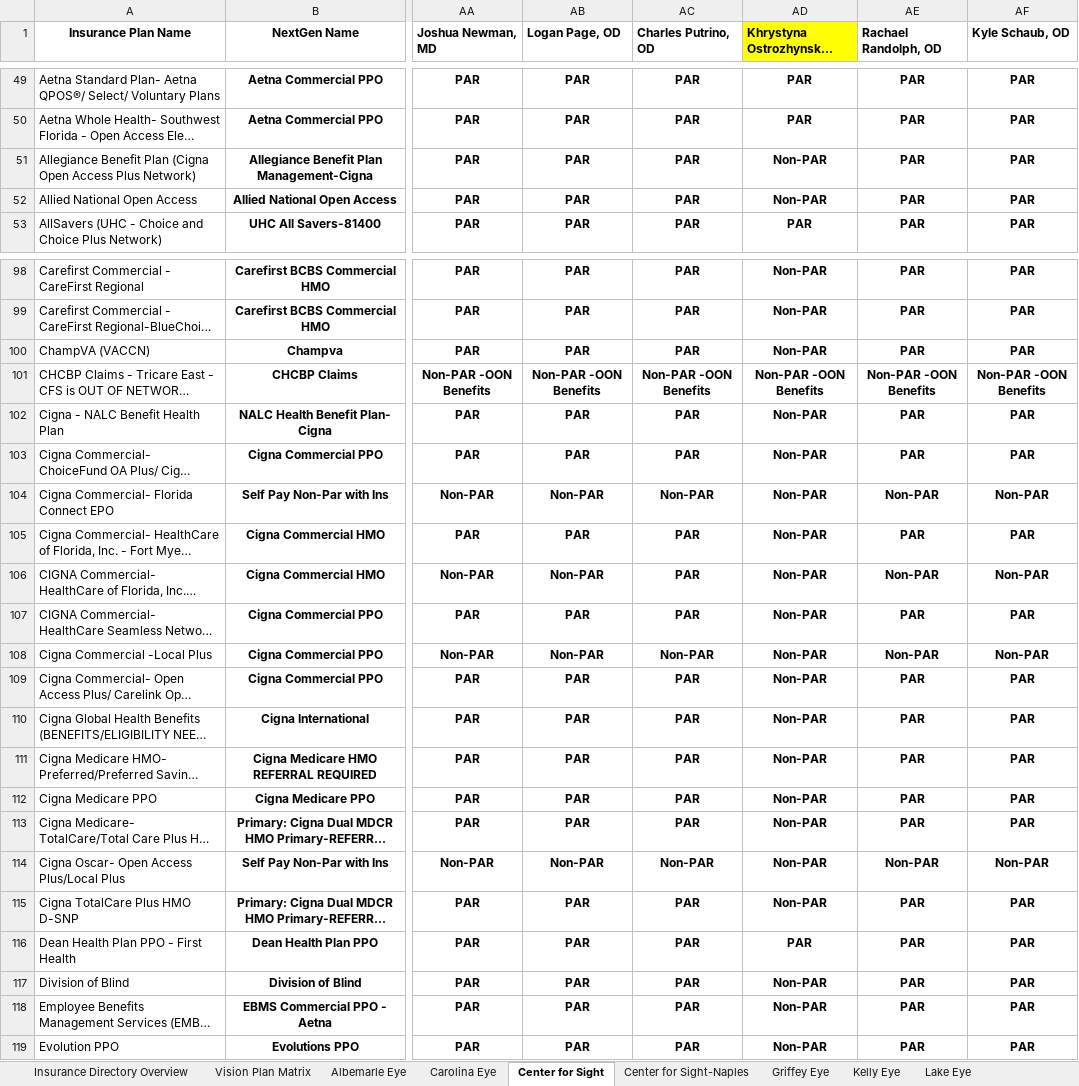
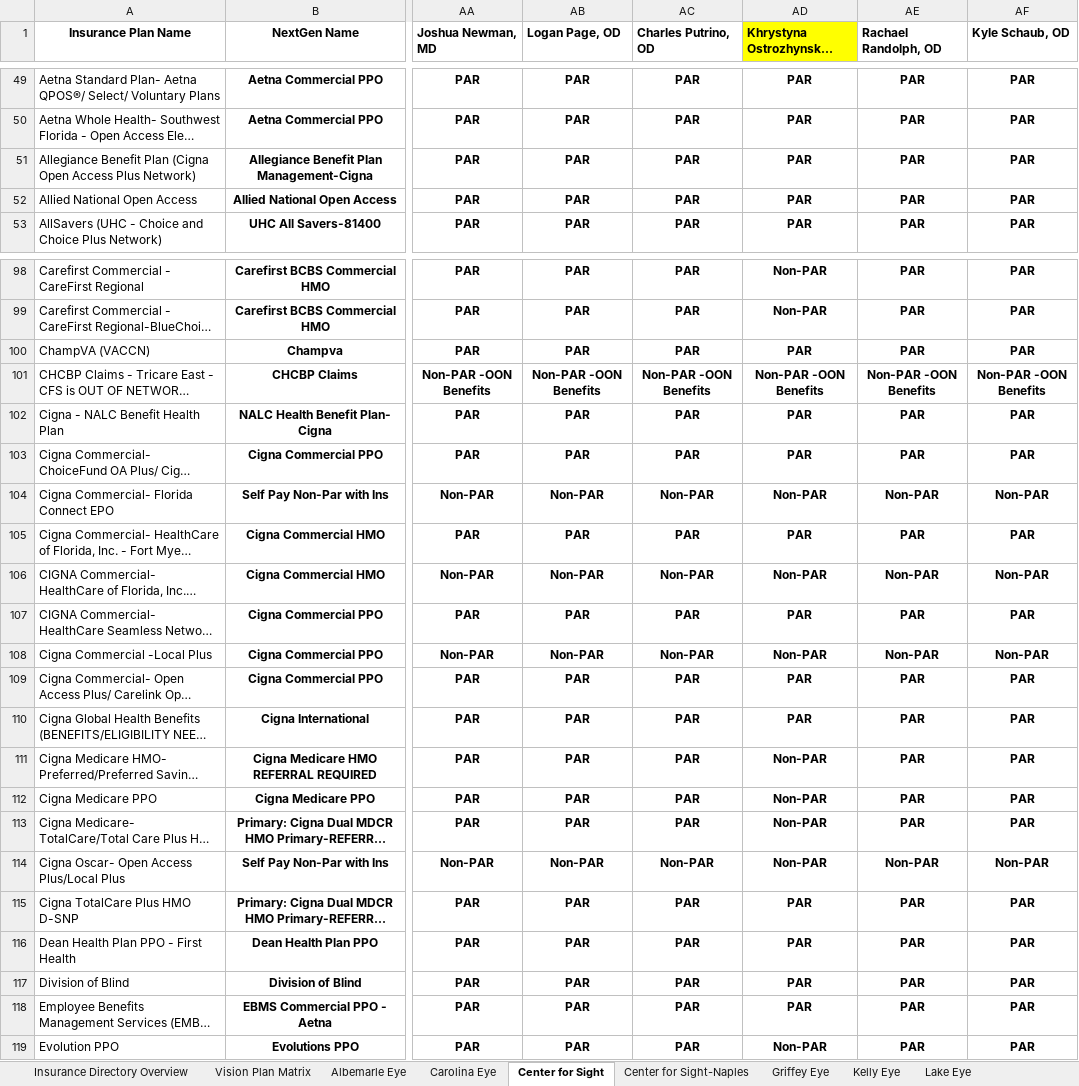
Before and after one commit to wak1616/PAC, an Excel workbook: US Eye Insurance Guide.xlsx, sheet Center for Sight, drawn as a sheet; only a part is shown, gaps mark what is left out; long unchanged cells end in …; values as stored, in another font and other column widths than the file's, no borders; conditional formats not drawn; the diff covers the shown part only; the diff names each change by its address in the sheet, - before the commit and + after, or states it on an @@ line.

Commit message:
Add files via upload

```diff
--- a/US Eye Insurance Guide.xlsx (sheet Center for Sight)
+++ b/US Eye Insurance Guide.xlsx (sheet Center for Sight)
-AD51:AD52: Non-PAR
+AD51:AD52: PAR
-AD100: Non-PAR
+AD100: PAR
-AD102:AD103: Non-PAR
+AD102:AD103: PAR
-AD105: Non-PAR
+AD105: PAR
-AC106 (Charles Putrino, OD): PAR
+AC106 (Charles Putrino, OD): Non-PAR
-AD107: Non-PAR
+AD107: PAR
-AD109:AD110: Non-PAR
+AD109:AD110: PAR
-AD115: Non-PAR
+AD115: PAR
-AD117:AD118: Non-PAR
+AD117:AD118: PAR
```
Also changed, not shown: 11 edited cells elsewhere in this sheet, sheet Carolina Eye.
